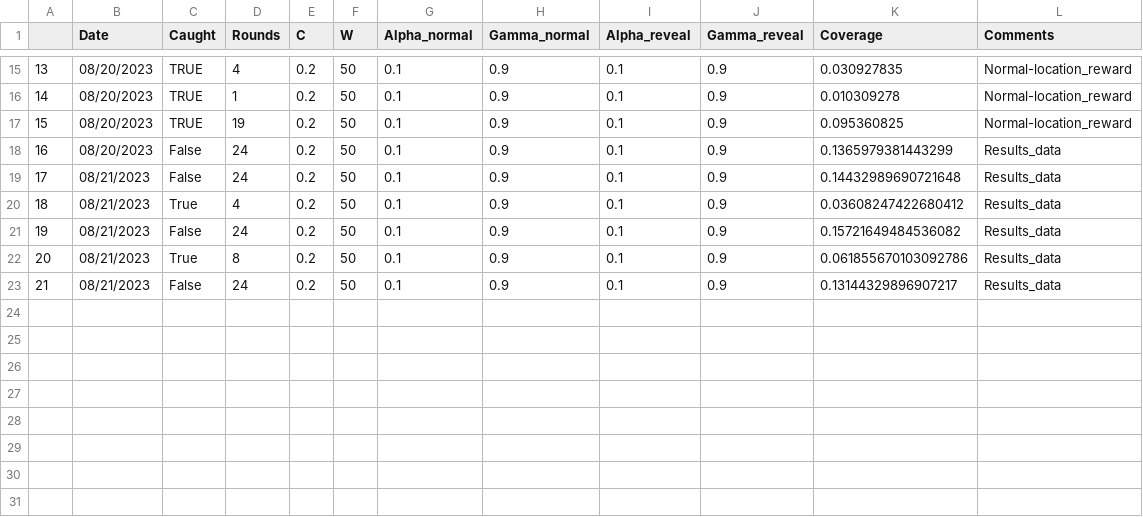
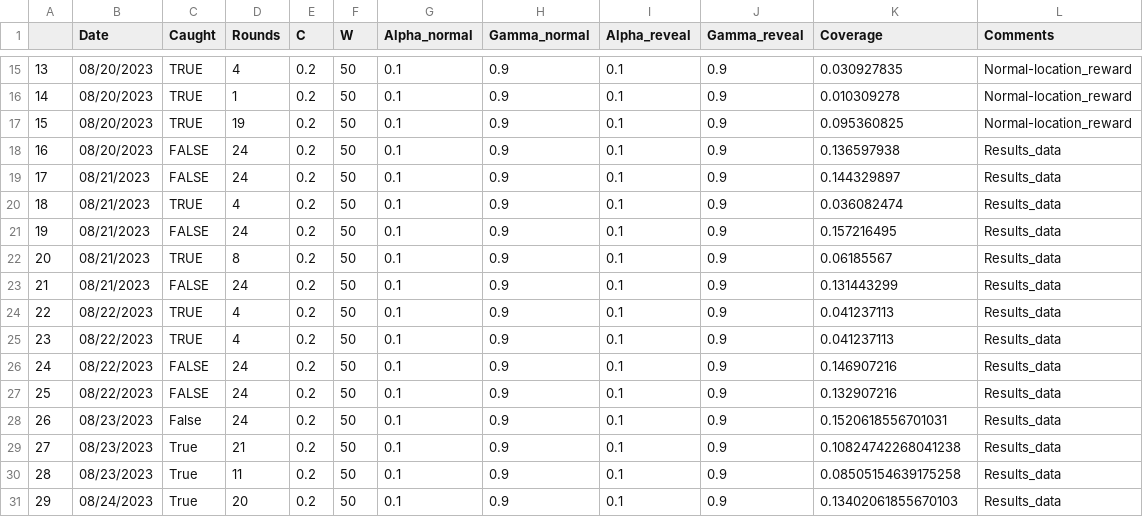
Before and after one commit to Sheharyar-Ali/MCTS-Scotland_yard, a CSV file: data_files/run_data.csv (was run_data.csv), drawn as a sheet; only a part is shown, gaps mark what is left out.

Commit message:
Added comments and refactored files

```diff
--- a/run_data.csv
+++ b/data_files/run_data.csv
@@ -17,7 +17,15 @@
 15,08/20/2023,TRUE,19,0.2,50,0.1,0.9,0.1,0.9,0.095360825,Normal-location_reward
-16,08/20/2023,False,24,0.2,50,0.1,0.9,0.1,0.9,0.1365979381443299,Results_data
-17,08/21/2023,False,24,0.2,50,0.1,0.9,0.1,0.9,0.14432989690721648,Results_data
-18,08/21/2023,True,4,0.2,50,0.1,0.9,0.1,0.9,0.03608247422680412,Results_data
-19,08/21/2023,False,24,0.2,50,0.1,0.9,0.1,0.9,0.15721649484536082,Results_data
-20,08/21/2023,True,8,0.2,50,0.1,0.9,0.1,0.9,0.061855670103092786,Results_data
-21,08/21/2023,False,24,0.2,50,0.1,0.9,0.1,0.9,0.13144329896907217,Results_data
+16,08/20/2023,FALSE,24,0.2,50,0.1,0.9,0.1,0.9,0.136597938,Results_data
+17,08/21/2023,FALSE,24,0.2,50,0.1,0.9,0.1,0.9,0.144329897,Results_data
+18,08/21/2023,TRUE,4,0.2,50,0.1,0.9,0.1,0.9,0.036082474,Results_data
+19,08/21/2023,FALSE,24,0.2,50,0.1,0.9,0.1,0.9,0.157216495,Results_data
+20,08/21/2023,TRUE,8,0.2,50,0.1,0.9,0.1,0.9,0.06185567,Results_data
+21,08/21/2023,FALSE,24,0.2,50,0.1,0.9,0.1,0.9,0.131443299,Results_data
+22,08/22/2023,TRUE,4,0.2,50,0.1,0.9,0.1,0.9,0.041237113,Results_data
+23,08/22/2023,TRUE,4,0.2,50,0.1,0.9,0.1,0.9,0.041237113,Results_data
+24,08/22/2023,FALSE,24,0.2,50,0.1,0.9,0.1,0.9,0.146907216,Results_data
+25,08/22/2023,FALSE,24,0.2,50,0.1,0.9,0.1,0.9,0.132907216,Results_data
+26,08/23/2023,False,24,0.2,50,0.1,0.9,0.1,0.9,0.1520618556701031,Results_data
+27,08/23/2023,True,21,0.2,50,0.1,0.9,0.1,0.9,0.10824742268041238,Results_data
+28,08/23/2023,True,11,0.2,50,0.1,0.9,0.1,0.9,0.08505154639175258,Results_data
+29,08/24/2023,True,20,0.2,50,0.1,0.9,0.1,0.9,0.13402061855670103,Results_data
```
Also changed, not shown: data_files/Map_info.csv, 14 other files.
